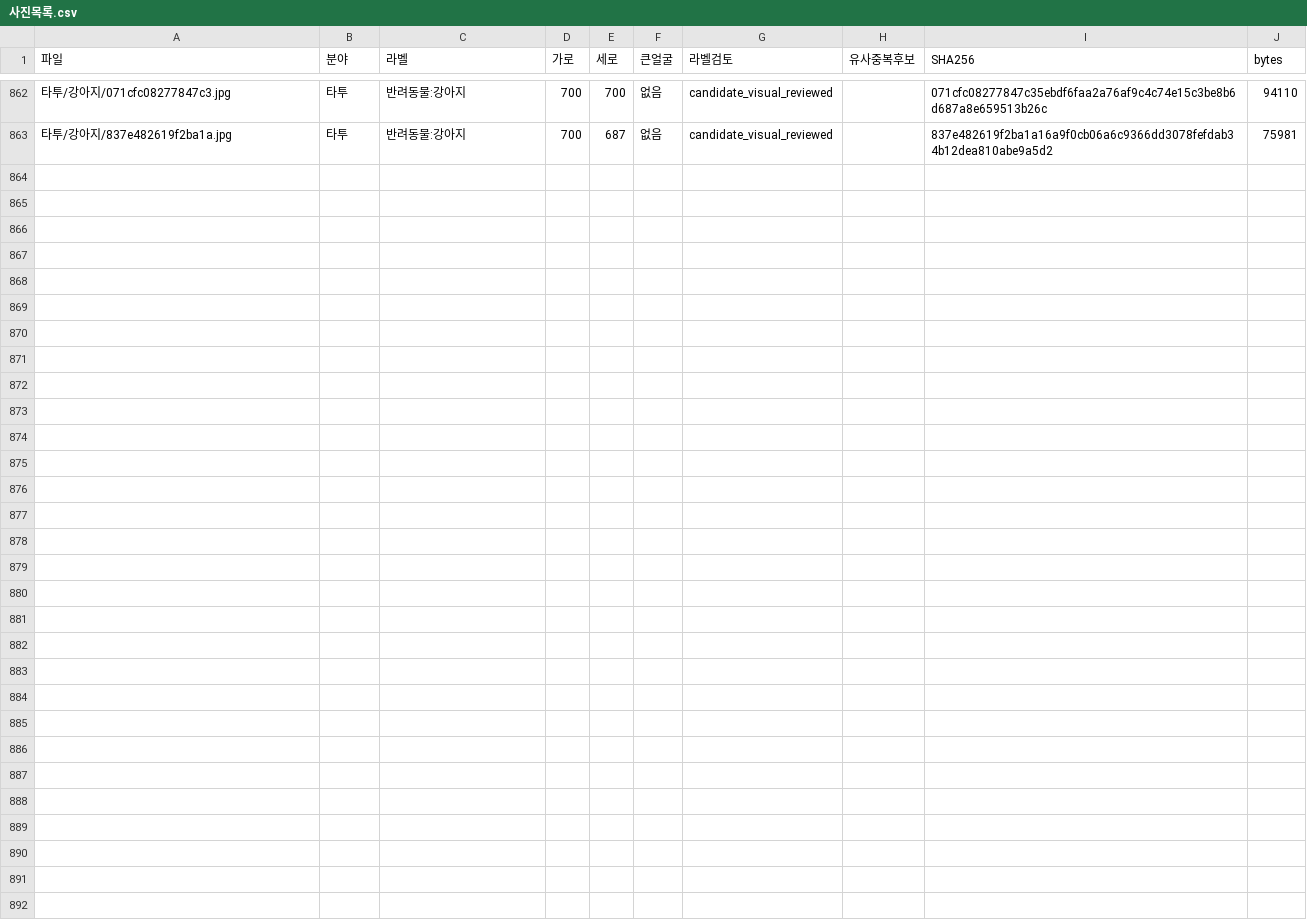
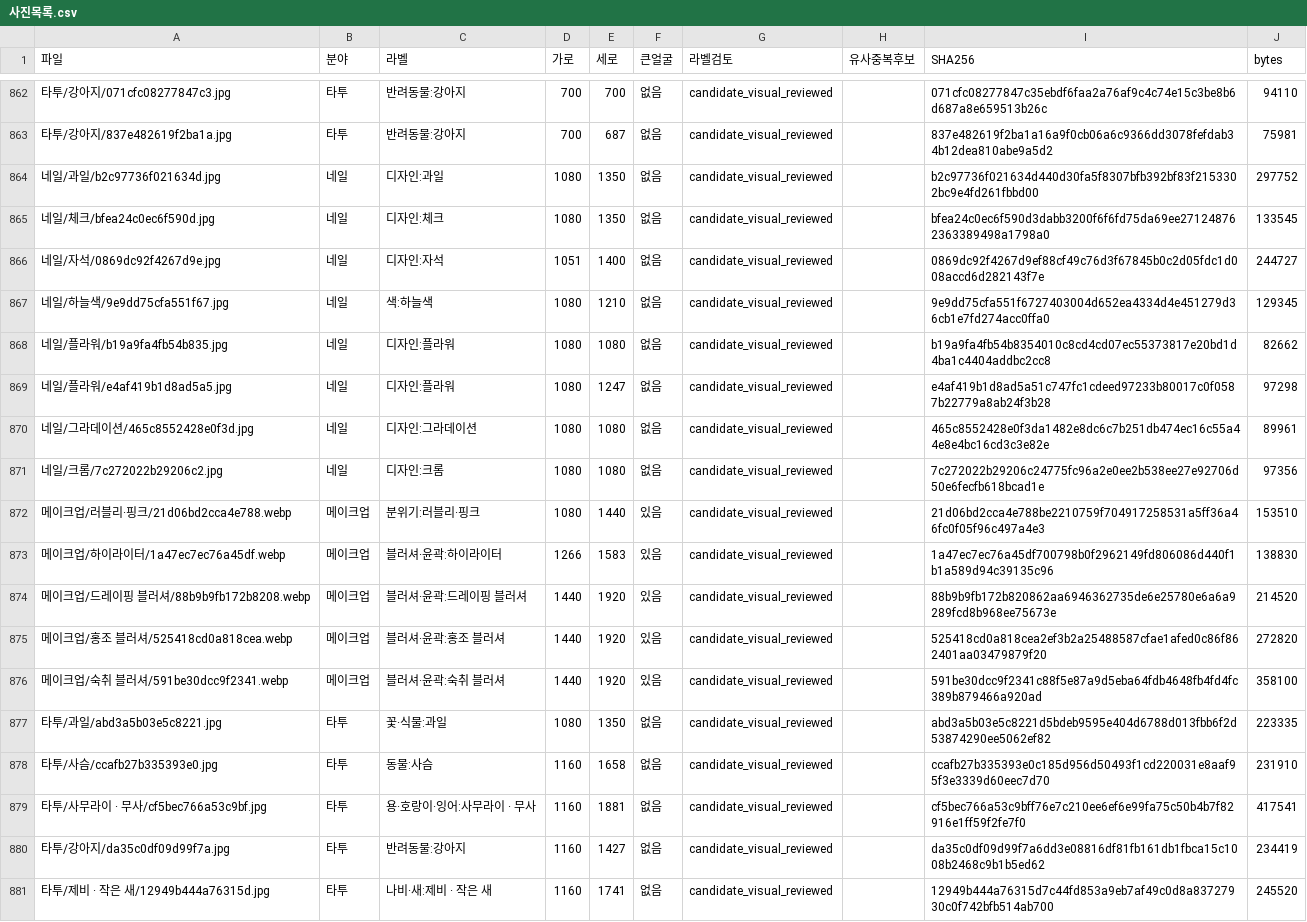
Before and after one commit to rudals906377/AI, a CSV file: collections/beauty-2026-10-20/사진목록.csv, drawn as a sheet; only a part is shown, gaps mark what is left out; the diff names each change by its address in the sheet, - before the commit and + after, or states it on an @@ line.

Commit message:
Add 18 reviewed nail makeup and tattoo photos

```diff
--- a/collections/beauty-2026-10-20/사진목록.csv
+++ b/collections/beauty-2026-10-20/사진목록.csv
+row 864: 네일/과일/b2c97736f021634d.jpg | 네일 | 디자인:과일 | 1080 | 1350 | 없음 | candidate_visual_reviewed |  | b2c97736f021634d440d30fa5f8307bfb392bf83f2153302bc9e4fd261fbbd00 | 297752
+row 865: 네일/체크/bfea24c0ec6f590d.jpg | 네일 | 디자인:체크 | 1080 | 1350 | 없음 | candidate_visual_reviewed |  | bfea24c0ec6f590d3dabb3200f6f6fd75da69ee271248762363389498a1798a0 | 133545
+row 866: 네일/자석/0869dc92f4267d9e.jpg | 네일 | 디자인:자석 | 1051 | 1400 | 없음 | candidate_visual_reviewed |  | 0869dc92f4267d9ef88cf49c76d3f67845b0c2d05fdc1d008accd6d282143f7e | 244727
+row 867: 네일/하늘색/9e9dd75cfa551f67.jpg | 네일 | 색:하늘색 | 1080 | 1210 | 없음 | candidate_visual_reviewed |  | 9e9dd75cfa551f6727403004d652ea4334d4e451279d36cb1e7fd274acc0ffa0 | 129345
+row 868: 네일/플라워/b19a9fa4fb54b835.jpg | 네일 | 디자인:플라워 | 1080 | 1080 | 없음 | candidate_visual_reviewed |  | b19a9fa4fb54b8354010c8cd4cd07ec55373817e20bd1d4ba1c4404addbc2cc8 | 82662
+row 869: 네일/플라워/e4af419b1d8ad5a5.jpg | 네일 | 디자인:플라워 | 1080 | 1247 | 없음 | candidate_visual_reviewed |  | e4af419b1d8ad5a51c747fc1cdeed97233b80017c0f0587b22779a8ab24f3b28 | 97298
+row 870: 네일/그라데이션/465c8552428e0f3d.jpg | 네일 | 디자인:그라데이션 | 1080 | 1080 | 없음 | candidate_visual_reviewed |  | 465c8552428e0f3da1482e8dc6c7b251db474ec16c55a44e8e4bc16cd3c3e82e | 89961
+row 871: 네일/크롬/7c272022b29206c2.jpg | 네일 | 디자인:크롬 | 1080 | 1080 | 없음 | candidate_visual_reviewed |  | 7c272022b29206c24775fc96a2e0ee2b538ee27e92706d50e6fecfb618bcad1e | 97356
+row 872: 메이크업/러블리·핑크/21d06bd2cca4e788.webp | 메이크업 | 분위기:러블리·핑크 | 1080 | 1440 | 있음 | candidate_visual_reviewed |  | 21d06bd2cca4e788be2210759f704917258531a5ff36a46fc0f05f96c497a4e3 | 153510
+row 873: 메이크업/하이라이터/1a47ec7ec76a45df.webp | 메이크업 | 블러셔·윤곽:하이라이터 | 1266 | 1583 | 있음 | candidate_visual_reviewed |  | 1a47ec7ec76a45df700798b0f2962149fd806086d440f1b1a589d94c39135c96 | 138830
+row 874: 메이크업/드레이핑 블러셔/88b9b9fb172b8208.webp | 메이크업 | 블러셔·윤곽:드레이핑 블러셔 | 1440 | 1920 | 있음 | candidate_visual_reviewed |  | 88b9b9fb172b820862aa6946362735de6e25780e6a6a9289fcd8b968ee75673e | 214520
+row 875: 메이크업/홍조 블러셔/525418cd0a818cea.webp | 메이크업 | 블러셔·윤곽:홍조 블러셔 | 1440 | 1920 | 있음 | candidate_visual_reviewed |  | 525418cd0a818cea2ef3b2a25488587cfae1afed0c86f862401aa03479879f20 | 272820
+row 876: 메이크업/숙취 블러셔/591be30dcc9f2341.webp | 메이크업 | 블러셔·윤곽:숙취 블러셔 | 1440 | 1920 | 있음 | candidate_visual_reviewed |  | 591be30dcc9f2341c88f5e87a9d5eba64fdb4648fb4fd4fc389b879466a920ad | 358100
+row 877: 타투/과일/abd3a5b03e5c8221.jpg | 타투 | 꽃·식물:과일 | 1080 | 1350 | 없음 | candidate_visual_reviewed |  | abd3a5b03e5c8221d5bdeb9595e404d6788d013fbb6f2d53874290ee5062ef82 | 223335
+row 878: 타투/사슴/ccafb27b335393e0.jpg | 타투 | 동물:사슴 | 1160 | 1658 | 없음 | candidate_visual_reviewed |  | ccafb27b335393e0c185d956d50493f1cd220031e8aaf95f3e3339d60eec7d70 | 231910
+row 879: 타투/사무라이 · 무사/cf5bec766a53c9bf.jpg | 타투 | 용·호랑이·잉어:사무라이 · 무사 | 1160 | 1881 | 없음 | candidate_visual_reviewed |  | cf5bec766a53c9bff76e7c210ee6ef6e99fa75c50b4b7f82916e1ff59f2fe7f0 | 417541
+row 880: 타투/강아지/da35c0df09d99f7a.jpg | 타투 | 반려동물:강아지 | 1160 | 1427 | 없음 | candidate_visual_reviewed |  | da35c0df09d99f7a6dd3e08816df81fb161db1fbca15c1008b2468c9b1b5ed62 | 234419
+row 881: 타투/제비 · 작은 새/12949b444a76315d.jpg | 타투 | 나비·새:제비 · 작은 새 | 1160 | 1741 | 없음 | candidate_visual_reviewed |  | 12949b444a76315d7c44fd853a9eb7af49c0d8a83727930c0f742bfb514ab700 | 245520
```
Also changed, not shown: 20 other files.
